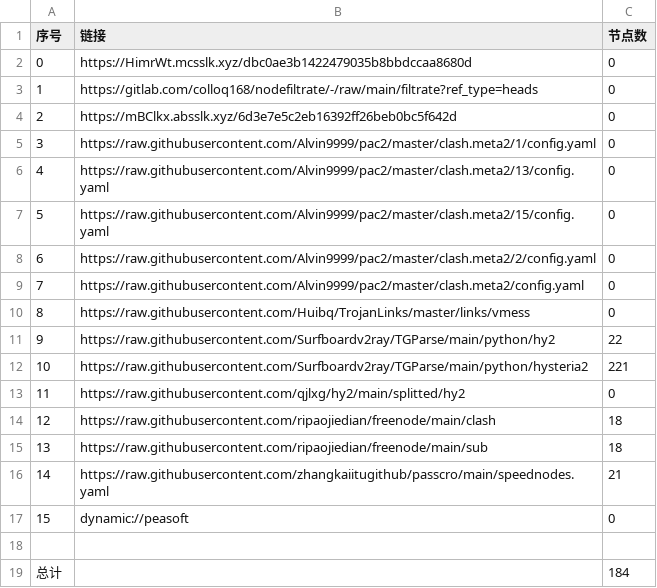
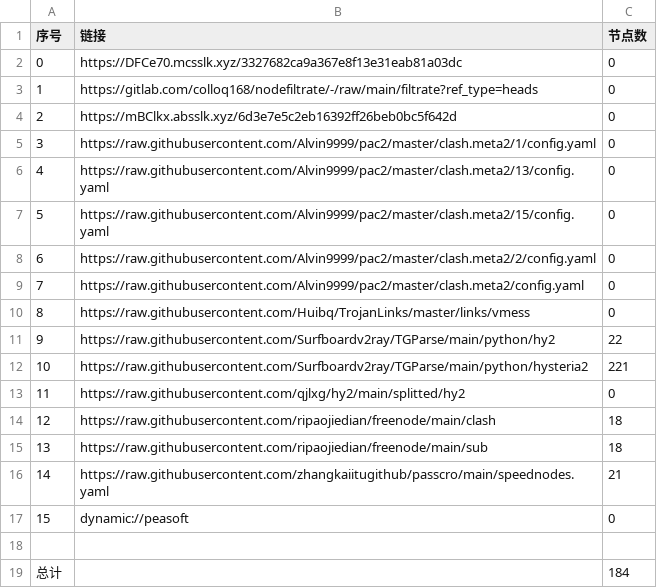
Before and after one commit to rf916711-del/AutoMergePublicNodes, a CSV file: list_result.csv, drawn as a sheet.

```diff
--- a/list_result.csv
+++ b/list_result.csv
@@ -1,3 +1,3 @@
 序号,链接,节点数
-0,https://HimrWt.mcsslk.xyz/dbc0ae3b1422479035b8bbdccaa8680d,0
+0,https://DFCe70.mcsslk.xyz/3327682ca9a367e8f13e31eab81a03dc,0
 1,https://gitlab.com/colloq168/nodefiltrate/-/raw/main/filtrate?ref_type=heads,0
```
Also changed, not shown: 3 other files.
